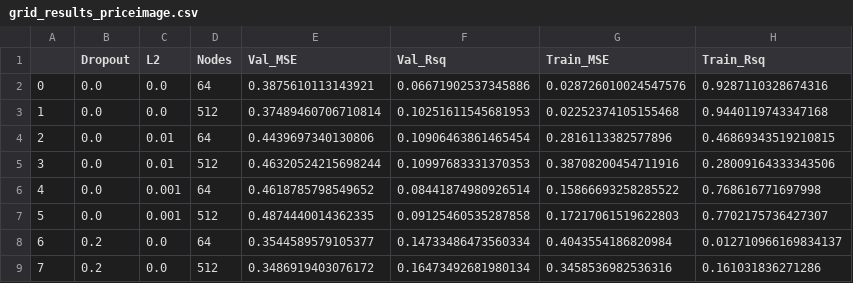
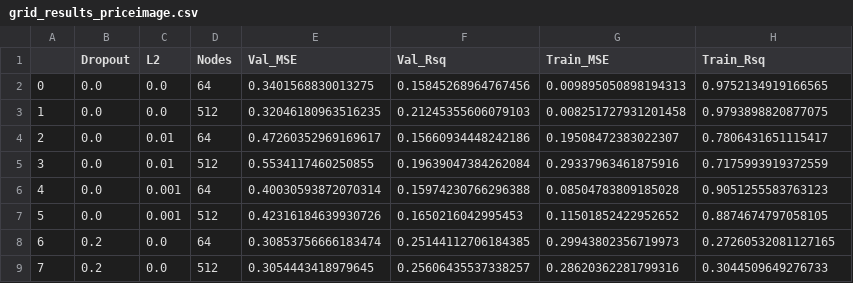
Before and after one commit to dmnk1308/DubAir, a CSV file: grid_results_priceimage.csv, drawn as a sheet; only a part is shown; the diff covers the shown part only.

```diff
--- a/grid_results_priceimage.csv
+++ b/grid_results_priceimage.csv
@@ -1,9 +1,9 @@
 ,Dropout,L2,Nodes,Val_MSE,Val_Rsq,Train_MSE,Train_Rsq
-0,0.0,0.0,64,0.3875610113143921,0.06671902537345886,0.028726010024547576,0.9287110328674316
-1,0.0,0.0,512,0.37489460706710814,0.10251611545681953,0.02252374105155468,0.9440119743347168
-2,0.0,0.01,64,0.4439697340130806,0.10906463861465454,0.2816113382577896,0.46869343519210815
-3,0.0,0.01,512,0.46320524215698244,0.10997683331370353,0.38708200454711916,0.28009164333343506
-4,0.0,0.001,64,0.4618785798549652,0.08441874980926514,0.15866693258285522,0.768616771697998
-5,0.0,0.001,512,0.4874440014362335,0.09125460535287858,0.17217061519622803,0.7702175736427307
-6,0.2,0.0,64,0.3544589579105377,0.14733486473560334,0.4043554186820984,0.012710966169834137
-7,0.2,0.0,512,0.3486919403076172,0.16473492681980134,0.3458536982536316,0.161031836271286
+0,0.0,0.0,64,0.3401568830013275,0.15845268964767456,0.009895050898194313,0.9752134919166565
+1,0.0,0.0,512,0.32046180963516235,0.21245355606079103,0.008251727931201458,0.9793898820877075
+2,0.0,0.01,64,0.47260352969169617,0.15660934448242186,0.19508472383022307,0.7806431651115417
+3,0.0,0.01,512,0.5534117460250855,0.19639047384262084,0.29337963461875916,0.7175993919372559
+4,0.0,0.001,64,0.40030593872070314,0.15974230766296388,0.08504783809185028,0.9051255583763123
+5,0.0,0.001,512,0.42316184639930726,0.1650216042995453,0.11501852422952652,0.8874674797058105
+6,0.2,0.0,64,0.30853756666183474,0.25144112706184385,0.29943802356719973,0.27260532081127165
+7,0.2,0.0,512,0.3054443418979645,0.25606435537338257,0.28620362281799316,0.3044509649276733
```
Also changed, not shown: 40 edited cells elsewhere in this file, 8 other files.
